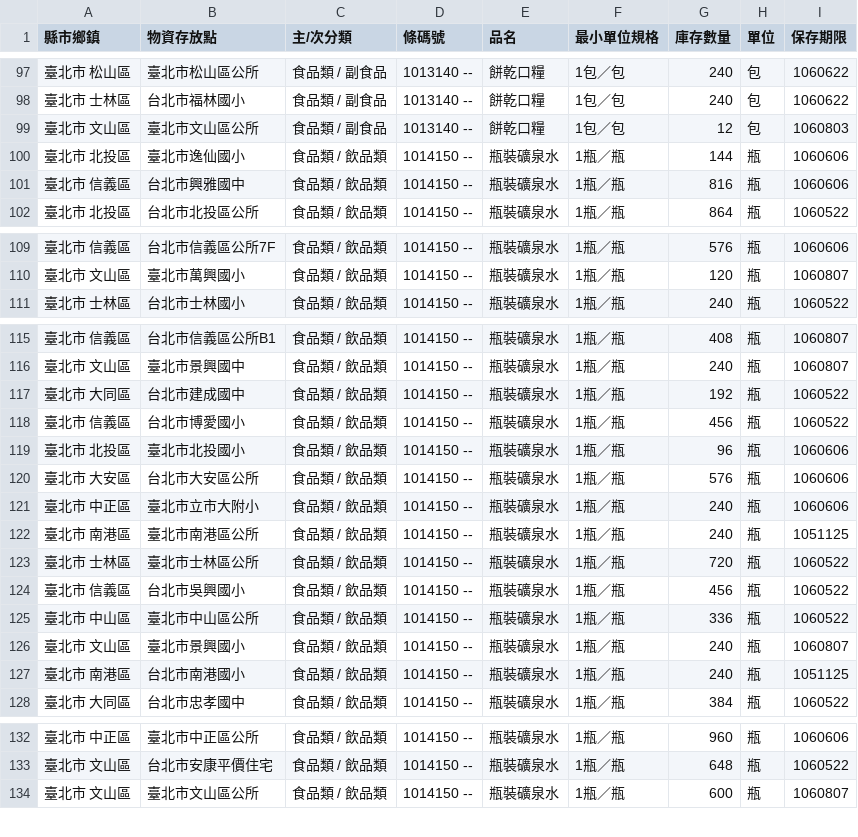
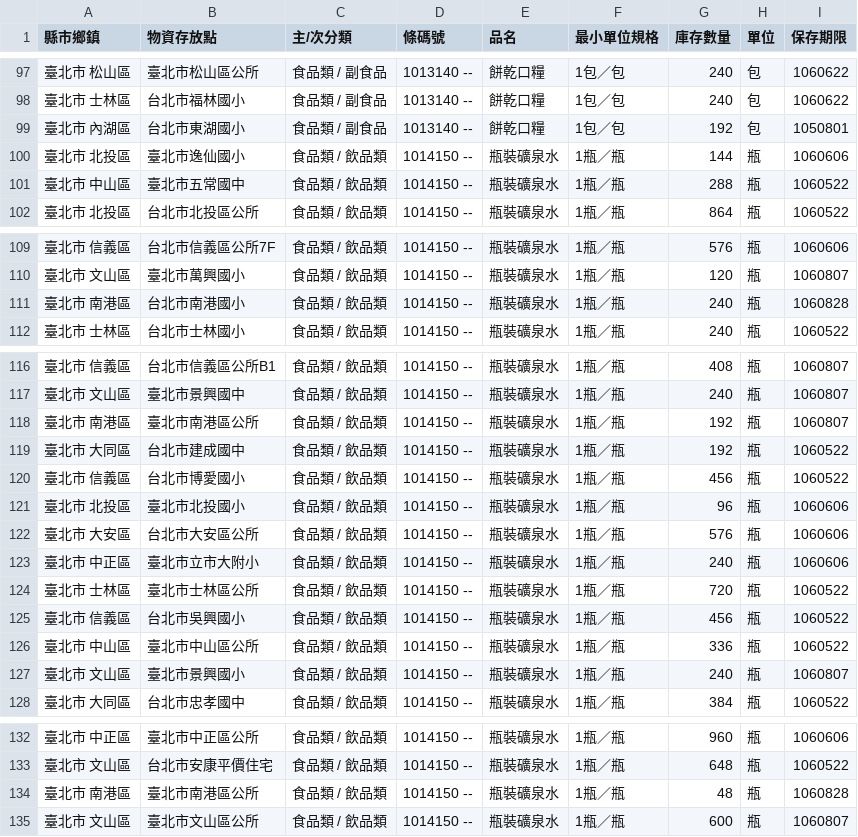
Before and after one commit to antyo/aid-sync, a CSV file: aid.csv, drawn as a sheet; only a part is shown, gaps mark what is left out; the diff covers the shown part only.

Commit message:
Automatic commit: Fri Oct 21 2016 14:50:56 GMT+0000 (UTC)

```diff
--- a/aid.csv
+++ b/aid.csv
@@ -98,5 +98,5 @@
 " 臺北市   士林區 "," 台北市福林國小 "," 食品類 / 副食品 "," 1013140 --"," 餅乾口糧 "," 1包／包 "," 240 "," 包 "," 1060622 "
-" 臺北市   文山區 "," 臺北市文山區公所 "," 食品類 / 副食品 "," 1013140 --"," 餅乾口糧 "," 1包／包 "," 12 "," 包 "," 1060803 "
+" 臺北市   內湖區 "," 台北市東湖國小 "," 食品類 / 副食品 "," 1013140 --"," 餅乾口糧 "," 1包／包 "," 192 "," 包 "," 1050801 "
 " 臺北市   北投區 "," 臺北市逸仙國小 "," 食品類 / 飲品類 "," 1014150 --"," 瓶裝礦泉水 "," 1瓶／瓶 "," 144 "," 瓶 "," 1060606 "
-" 臺北市   信義區 "," 台北市興雅國中 "," 食品類 / 飲品類 "," 1014150 --"," 瓶裝礦泉水 "," 1瓶／瓶 "," 816 "," 瓶 "," 1060606 "
+" 臺北市   中山區 "," 臺北市五常國中 "," 食品類 / 飲品類 "," 1014150 --"," 瓶裝礦泉水 "," 1瓶／瓶 "," 288 "," 瓶 "," 1060522 "
 " 臺北市   北投區 "," 台北市北投區公所 "," 食品類 / 飲品類 "," 1014150 --"," 瓶裝礦泉水 "," 1瓶／瓶 "," 864 "," 瓶 "," 1060522 "
@@ -110,2 +110,3 @@
 " 臺北市   文山區 "," 臺北市萬興國小 "," 食品類 / 飲品類 "," 1014150 --"," 瓶裝礦泉水 "," 1瓶／瓶 "," 120 "," 瓶 "," 1060807 "
+" 臺北市   南港區 "," 台北市南港國小 "," 食品類 / 飲品類 "," 1014150 --"," 瓶裝礦泉水 "," 1瓶／瓶 "," 240 "," 瓶 "," 1060828 "
 " 臺北市   士林區 "," 台北市士林國小 "," 食品類 / 飲品類 "," 1014150 --"," 瓶裝礦泉水 "," 1瓶／瓶 "," 240 "," 瓶 "," 1060522 "
@@ -116,2 +117,3 @@
 " 臺北市   文山區 "," 臺北市景興國中 "," 食品類 / 飲品類 "," 1014150 --"," 瓶裝礦泉水 "," 1瓶／瓶 "," 240 "," 瓶 "," 1060807 "
+" 臺北市   南港區 "," 臺北市南港區公所 "," 食品類 / 飲品類 "," 1014150 --"," 瓶裝礦泉水 "," 1瓶／瓶 "," 192 "," 瓶 "," 1060807 "
 " 臺北市   大同區 "," 台北市建成國中 "," 食品類 / 飲品類 "," 1014150 --"," 瓶裝礦泉水 "," 1瓶／瓶 "," 192 "," 瓶 "," 1060522 "
@@ -121,3 +123,2 @@
 " 臺北市   中正區 "," 臺北市立市大附小 "," 食品類 / 飲品類 "," 1014150 --"," 瓶裝礦泉水 "," 1瓶／瓶 "," 240 "," 瓶 "," 1060606 "
-" 臺北市   南港區 "," 臺北市南港區公所 "," 食品類 / 飲品類 "," 1014150 --"," 瓶裝礦泉水 "," 1瓶／瓶 "," 240 "," 瓶 "," 1051125 "
 " 臺北市   士林區 "," 臺北市士林區公所 "," 食品類 / 飲品類 "," 1014150 --"," 瓶裝礦泉水 "," 1瓶／瓶 "," 720 "," 瓶 "," 1060522 "
@@ -126,3 +127,2 @@
 " 臺北市   文山區 "," 臺北市景興國小 "," 食品類 / 飲品類 "," 1014150 --"," 瓶裝礦泉水 "," 1瓶／瓶 "," 240 "," 瓶 "," 1060807 "
-" 臺北市   南港區 "," 台北市南港國小 "," 食品類 / 飲品類 "," 1014150 --"," 瓶裝礦泉水 "," 1瓶／瓶 "," 240 "," 瓶 "," 1051125 "
 " 臺北市   大同區 "," 台北市忠孝國中 "," 食品類 / 飲品類 "," 1014150 --"," 瓶裝礦泉水 "," 1瓶／瓶 "," 384 "," 瓶 "," 1060522 "
@@ -133,2 +133,3 @@
 " 臺北市   文山區 "," 台北市安康平價住宅 "," 食品類 / 飲品類 "," 1014150 --"," 瓶裝礦泉水 "," 1瓶／瓶 "," 648 "," 瓶 "," 1060522 "
+" 臺北市   南港區 "," 臺北市南港區公所 "," 食品類 / 飲品類 "," 1014150 --"," 瓶裝礦泉水 "," 1瓶／瓶 "," 48 "," 瓶 "," 1060828 "
 " 臺北市   文山區 "," 臺北市文山區公所 "," 食品類 / 飲品類 "," 1014150 --"," 瓶裝礦泉水 "," 1瓶／瓶 "," 600 "," 瓶 "," 1060807 "
```
Also changed, not shown: 18 moved rows elsewhere in this file.
